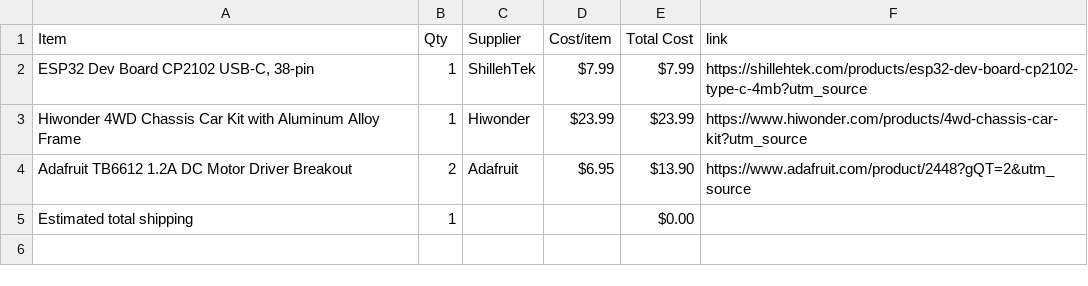
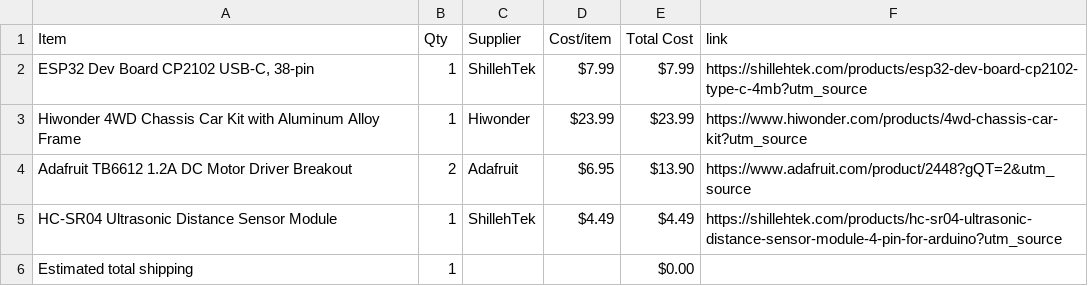
Before and after one commit to aklimazaman08-hue/clunkeycore, a CSV file: BOM.csv, drawn as a sheet; the diff names each change by its address in the sheet, - before the commit and + after, or states it on an @@ line.

Commit message:
Sync ClunkeyShell from Half Life

```diff
--- a/BOM.csv
+++ b/BOM.csv
+row 5: HC-SR04 Ultrasonic Distance Sensor Module | 1 | ShillehTek | $4.49 | $4.49 | https://shillehtek.com/products/hc-sr04-ultrasonic-distance-sensor-module-4-pin-for-arduino?utm_source
```
